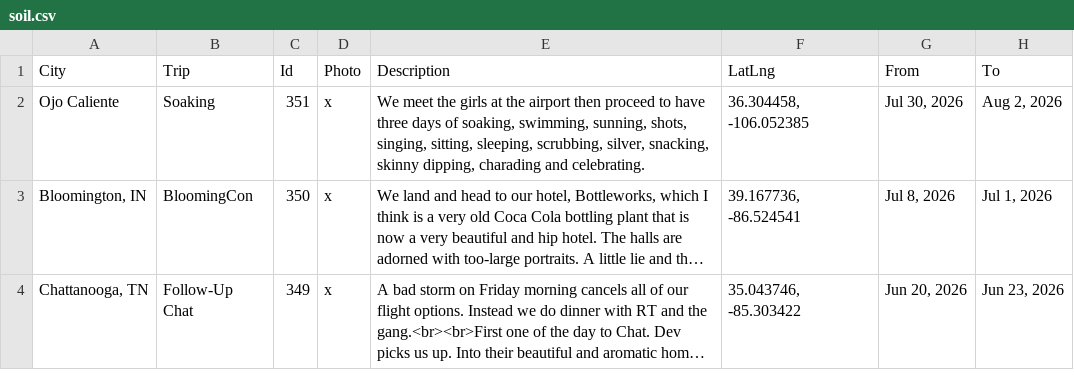
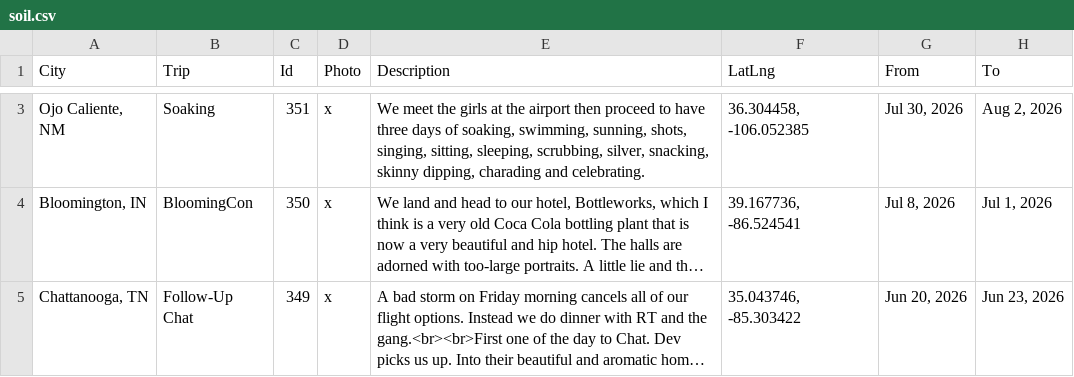
Before and after one commit to oh-kay-blanket/soil, a CSV file: src/soil.csv, drawn as a sheet; only a part is shown, gaps mark what is left out; long unchanged cells end in …; addresses are those after the commit; the diff covers the shown part only; the diff names each change by its address in the sheet, - before the commit and + after, or states it on an @@ line.

```diff
--- a/src/soil.csv
+++ b/src/soil.csv
-A3 (City): Ojo Caliente
+A3 (City): Ojo Caliente, NM
```
Also changed, not shown: 1 added row elsewhere in this file, 2 other files.
